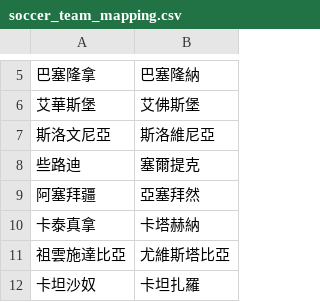
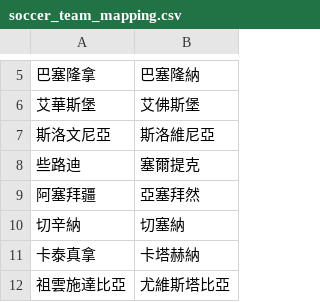
Before and after one commit to DanielTsai117/sport_ref, a CSV file: soccer_team_mapping.csv, drawn as a sheet; only a part is shown, gaps mark what is left out; the shorter side is filled out with more unchanged rows.

Commit message:
Update soccer_team_mapping.csv

```diff
--- a/soccer_team_mapping.csv
+++ b/soccer_team_mapping.csv
@@ -9,2 +9,3 @@
 阿塞拜疆,亞塞拜然
+切辛納,切塞納
 卡泰真拿,卡塔赫納
```
